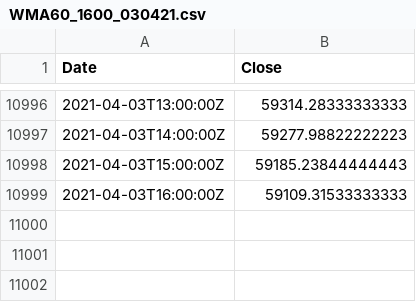
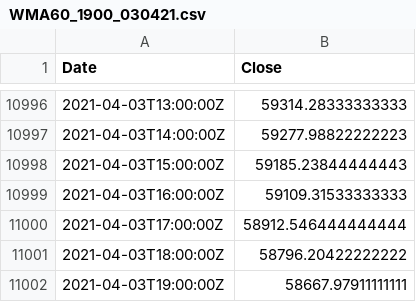
Before and after one commit to hackistic/gm, a CSV file: WMA60_1900_030421.csv (was WMA60_1600_030421.csv), drawn as a sheet; only a part is shown, gaps mark what is left out; the diff names each change by its address in the sheet, - before the commit and + after, or states it on an @@ line.

Commit message:
Update and rename WMA60_1600_030421.csv to WMA60_1900_030421.csv

```diff
--- a/WMA60_1600_030421.csv
+++ b/WMA60_1900_030421.csv
+row 11000: 2021-04-03T17:00:00Z | 58912.546444444444
+row 11001: 2021-04-03T18:00:00Z | 58796.20422222222
+row 11002: 2021-04-03T19:00:00Z | 58667.97911111111
```
